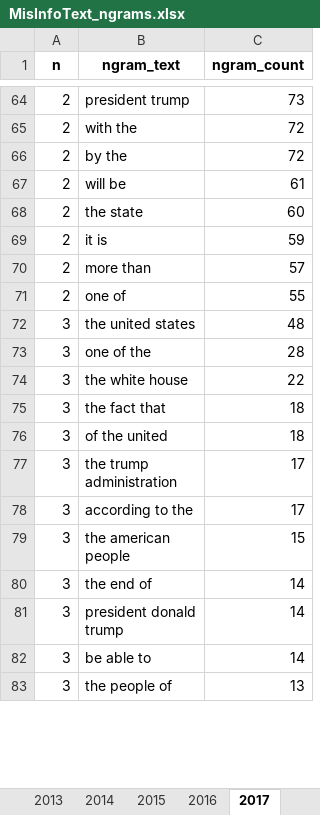
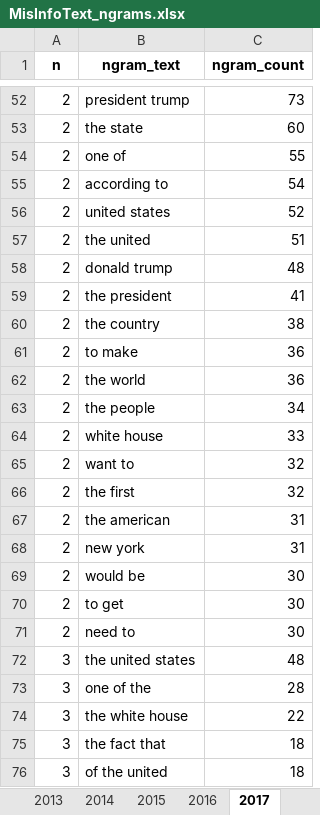
Before and after one commit to sfu-discourse-lab/fake_news_over_time, an Excel workbook: data/MisInfoText/Analysis_output/MisInfoText_ngrams.xlsx, sheet 2017, drawn as a sheet; only a part is shown, gaps mark what is left out; the shorter side is filled out with more unchanged rows; values as stored, in another font and other column widths than the file's, no borders; removed rows and columns are numbered as before the commit, all else as after; the diff covers the shown part only; the diff names each change by its address in the sheet, - before the commit and + after, or states it on an @@ line.

```diff
--- a/data/MisInfoText/Analysis_output/MisInfoText_ngrams.xlsx (sheet 2017)
+++ b/data/MisInfoText/Analysis_output/MisInfoText_ngrams.xlsx (sheet 2017)
-row 65: 2 | with the | 72
-row 66: 2 | by the | 72
-row 67: 2 | will be | 61
-row 69: 2 | it is | 59
-row 70: 2 | more than | 57
+row 55: 2 | according to | 54
+row 56: 2 | united states | 52
+row 57: 2 | the united | 51
+row 58: 2 | donald trump | 48
+row 59: 2 | the president | 41
+row 60: 2 | the country | 38
+row 61: 2 | to make | 36
+row 62: 2 | the world | 36
+row 63: 2 | the people | 34
+row 64: 2 | white house | 33
+row 65: 2 | want to | 32
+row 66: 2 | the first | 32
+row 67: 2 | the american | 31
+row 68: 2 | new york | 31
+row 69: 2 | would be | 30
+row 70: 2 | to get | 30
+row 71: 2 | need to | 30
```
Also changed, not shown: 44 added rows, 56 removed rows and 1 edited cell elsewhere in this sheet, sheet 2016, sheet 2013, sheet 2018, sheet 2011, sheet 2015, sheet 2010, 5 more sheets, data/Fakespeak-ENG/Analysis_output/Fakespeak_ngrams.xlsx, data/MisInfoText/Analysis_output/MisInfoText_ngrams_headlines.xlsx, 14 other files.
